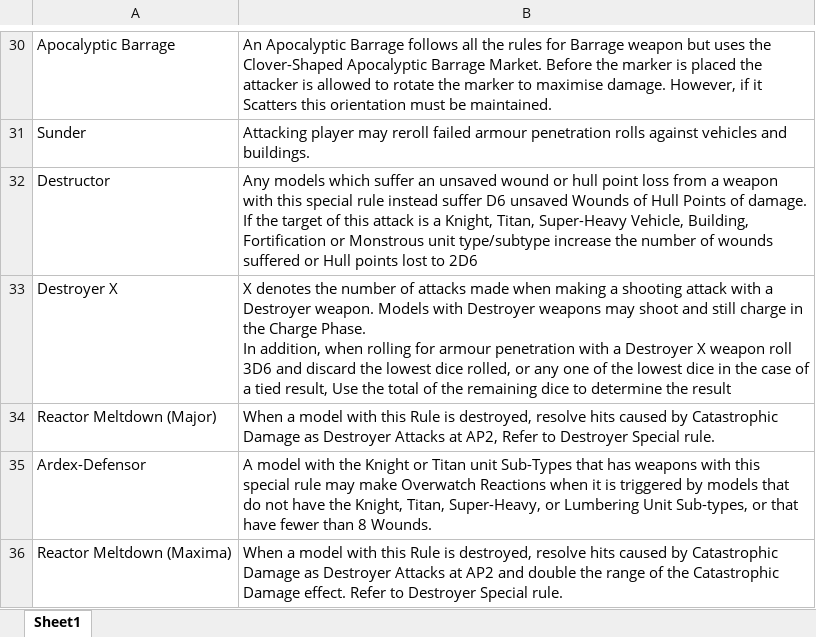
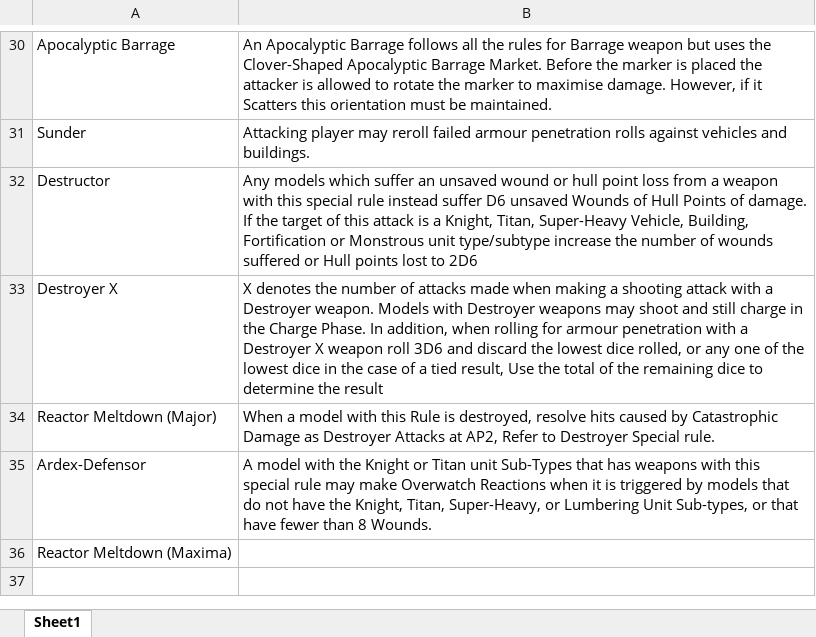
Before and after one commit to RagHLTJMD/Horus-Heresy-Index-Cards, an Excel workbook: Special Rules Definition Document.xlsx, sheet Sheet1, drawn as a sheet; only a part is shown, gaps mark what is left out; values as stored, in another font and other column widths than the file's, no borders; the diff names each change by its address in the sheet, - before the commit and + after, or states it on an @@ line.

Commit message:
Created Special Rules Table

```diff
--- a/Special Rules Definition Document.xlsx (sheet Sheet1)
+++ b/Special Rules Definition Document.xlsx (sheet Sheet1)
-B33: …the result
+B33: …the result
-B36: When a model with this Rule is destroyed, resolve hits caused by Catastrophic Damage as Destroyer Attacks at AP2 and double the range of the Catastrophic Damage effect. Refer to Destroyer Special rule.
+B36: (empty)
```
Also changed, not shown: 1 other file.
